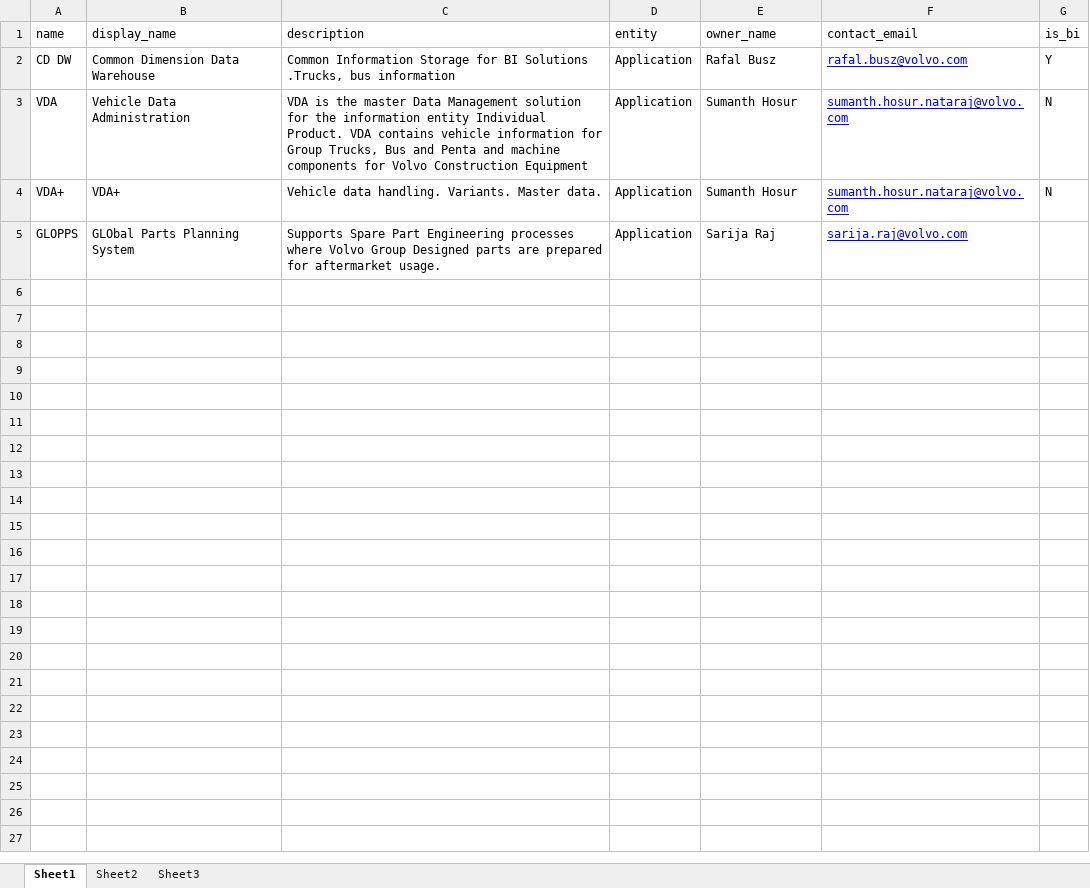
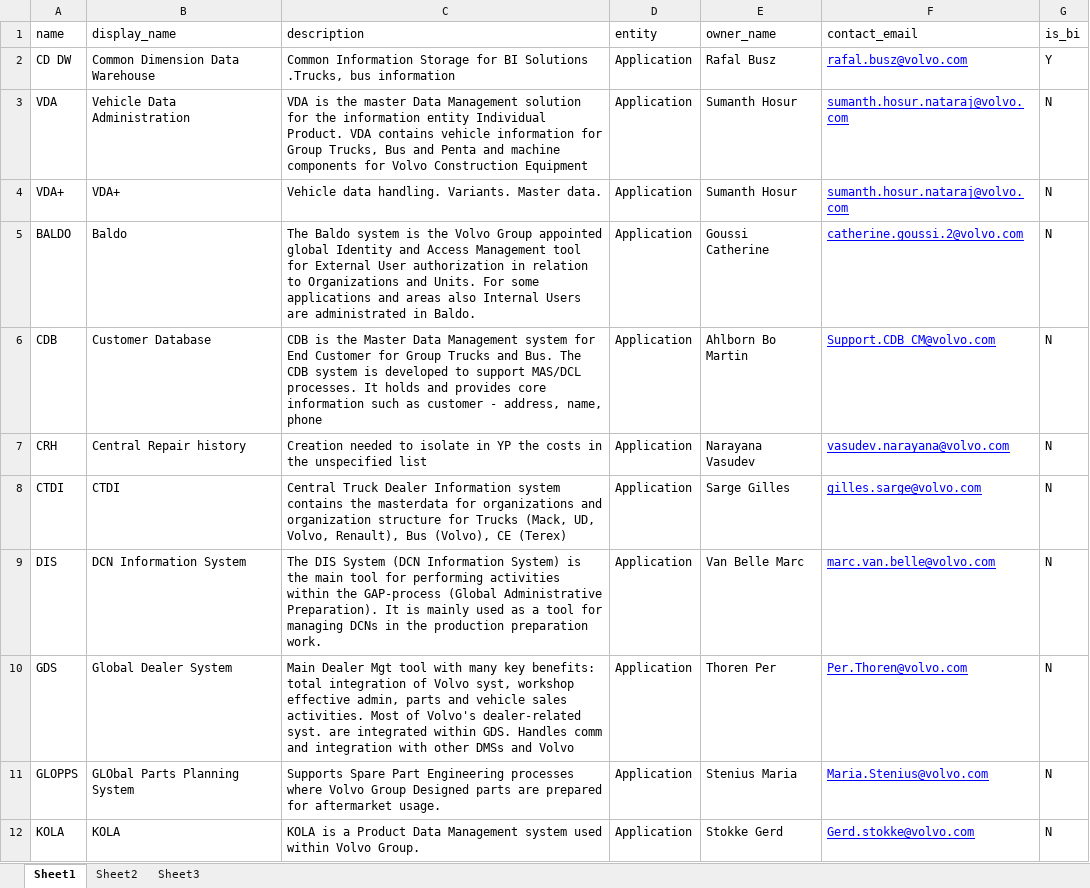
Before and after one commit to paweljabl/datalineage, an Excel workbook: datalin/data/applications.xlsx, sheet Sheet1, drawn as a sheet; only a part is shown; values as stored, in another font and other column widths than the file's, no borders; addresses are those after the commit; the diff covers the shown part only; the diff names each change by its address in the sheet, - before the commit and + after, or states it on an @@ line.

```diff
--- a/datalin/data/applications.xlsx (sheet Sheet1)
+++ b/datalin/data/applications.xlsx (sheet Sheet1)
+row 5: BALDO | Baldo | The Baldo system is the Volvo Group appointed global Identity and Access Management tool for External User authorization in relation to Organizations and Units. For some applications and areas also Internal Users are administrated in Baldo. | Application | Goussi Catherine | catherine.goussi.2@volvo.com | N
+row 6: CDB | Customer Database | CDB is the Master Data Management system for End Customer for Group Trucks and Bus. The CDB system is developed to support MAS/DCL processes. It holds and provides core information such as customer - address, name, phone | Application | Ahlborn Bo Martin | Support.CDB_CM@volvo.com | N
+row 7: CRH | Central Repair history | Creation needed to isolate in YP the costs in the unspecified list | Application | Narayana Vasudev | vasudev.narayana@volvo.com | N
+row 8: CTDI | CTDI | Central Truck Dealer Information system contains the masterdata for organizations and organization structure for Trucks (Mack, UD, Volvo, Renault), Bus (Volvo), CE (Terex) | Application | Sarge Gilles | gilles.sarge@volvo.com | N
+row 9: DIS | DCN Information System | The DIS System (DCN Information System) is the main tool for performing activities within the GAP-process (Global Administrative Preparation). It is mainly used as a tool for managing DCNs in the production preparation work. | Application | Van Belle Marc | marc.van.belle@volvo.com | N
+row 10: GDS | Global Dealer System | Main Dealer Mgt tool with many key benefits: total integration of Volvo syst, workshop effective admin, parts and vehicle sales activities. Most of Volvo's dealer-related syst. are integrated within GDS. Handles comm and integration with other DMSs and Volvo | Application | Thoren Per | Per.Thoren@volvo.com | N
-E11 (owner_name): Sarija Raj
+E11 (owner_name): Stenius Maria
-F11 (contact_email): sarija.raj@volvo.com
+F11 (contact_email): Maria.Stenius@volvo.com
-G11 (is_bi): (empty)
+G11 (is_bi): N
+row 12: KOLA | KOLA | KOLA is a Product Data Management system used within Volvo Group. | Application | Stokke Gerd | Gerd.stokke@volvo.com | N
```
Also changed, not shown: 8 added rows elsewhere in this sheet, datalin/data/nodes_dv_tables.xlsx, 21 other files.
